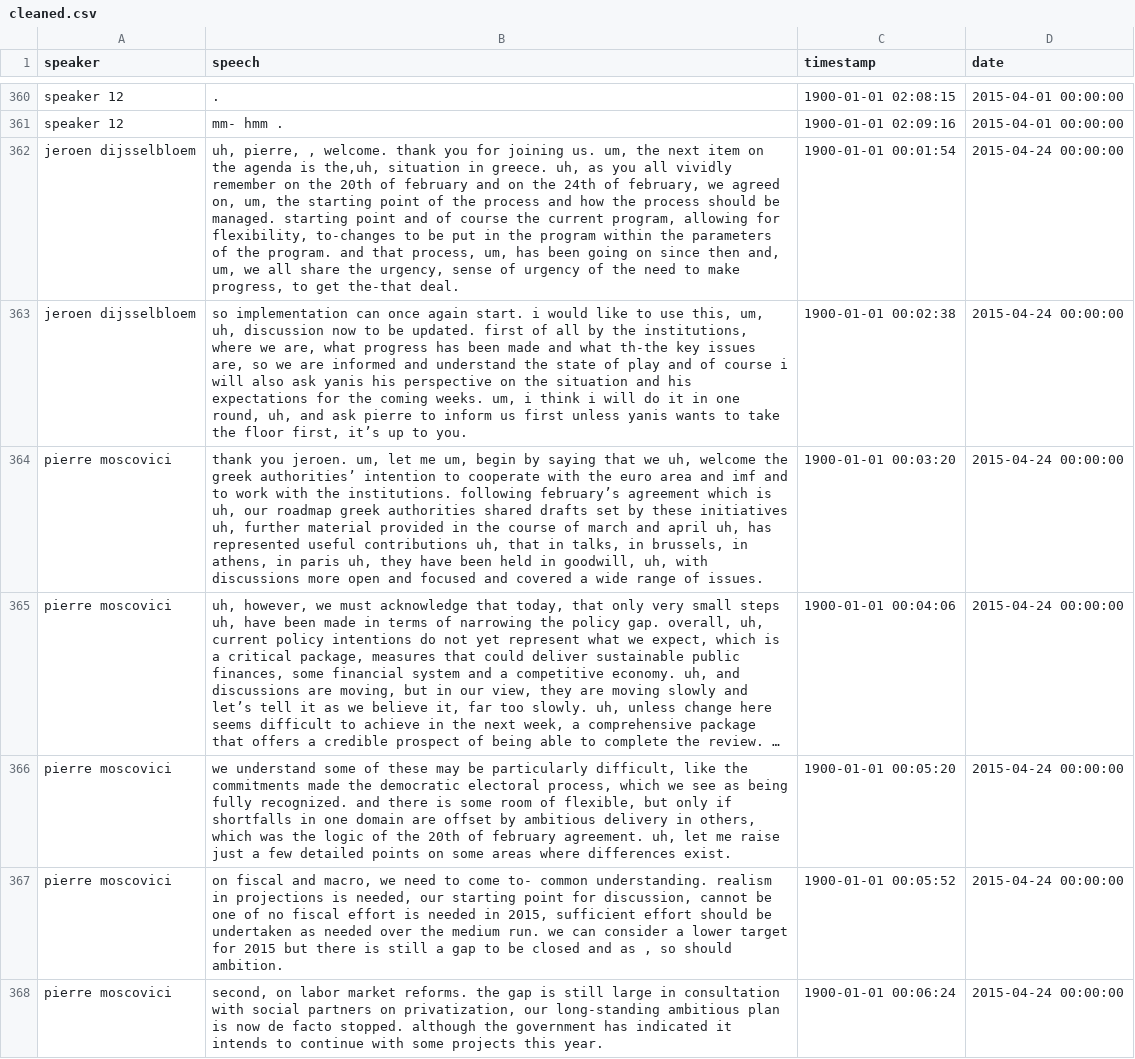
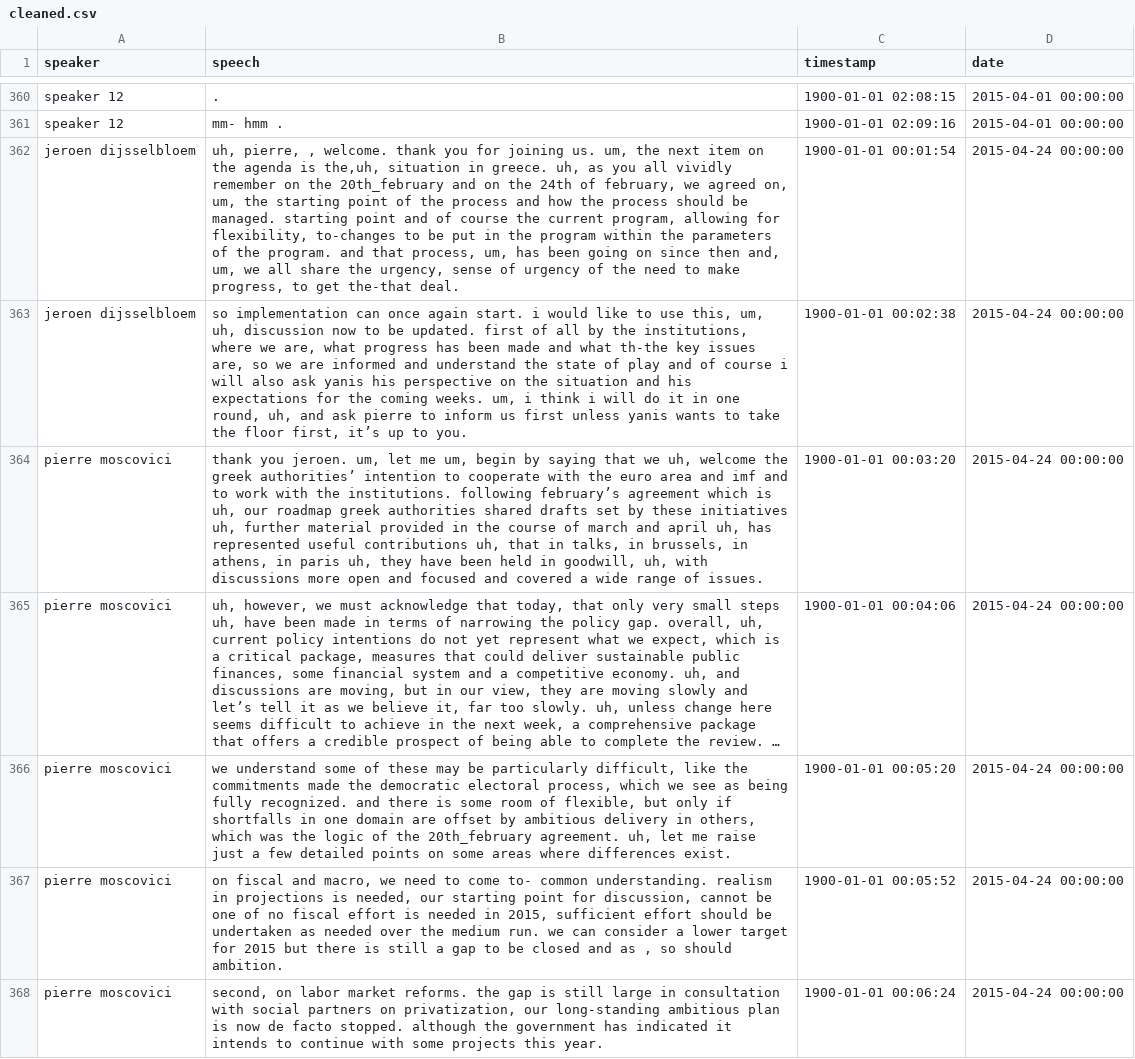
Before and after one commit to ariansajina/master-thesis, a CSV file: data/euroleaks/cleaned.csv, drawn as a sheet; only a part is shown, gaps mark what is left out; long unchanged cells end in …; the diff covers the shown part only; the diff names each change by its address in the sheet, - before the commit and + after, or states it on an @@ line.

Commit message:
#4: apply the collocation 20th_february consistently for all forms

```diff
--- a/data/euroleaks/cleaned.csv
+++ b/data/euroleaks/cleaned.csv
-B362 (speech): …on the 20th of february and on…
+B362 (speech): …on the 20th_february and on…
-B366 (speech): …of the 20th of february agreement. uh,…
+B366 (speech): …of the 20th_february agreement. uh,…
```
Also changed, not shown: 39 edited cells elsewhere in this file, 1 other file.
